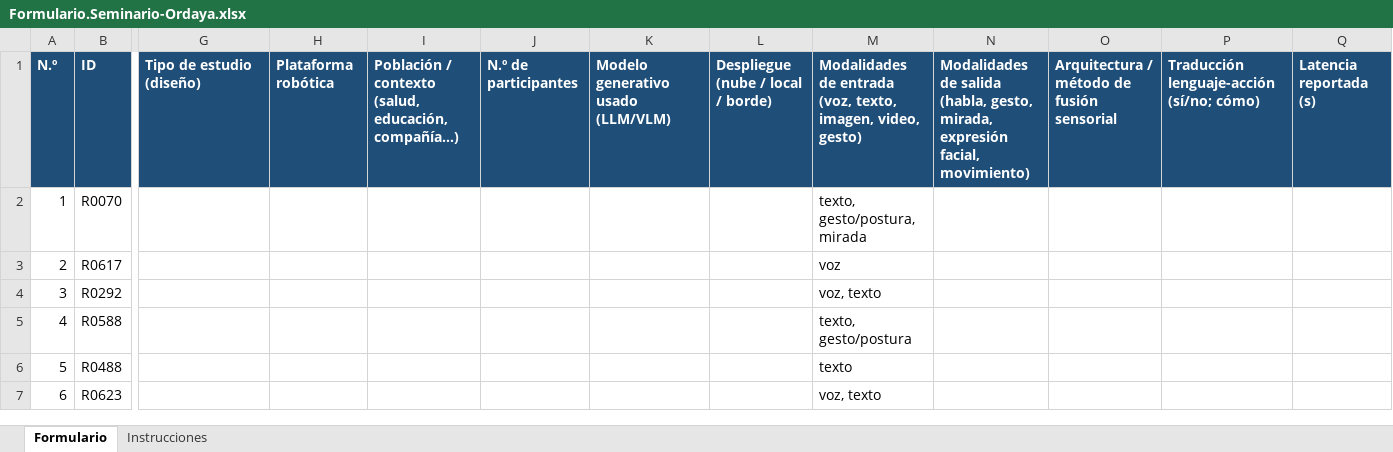
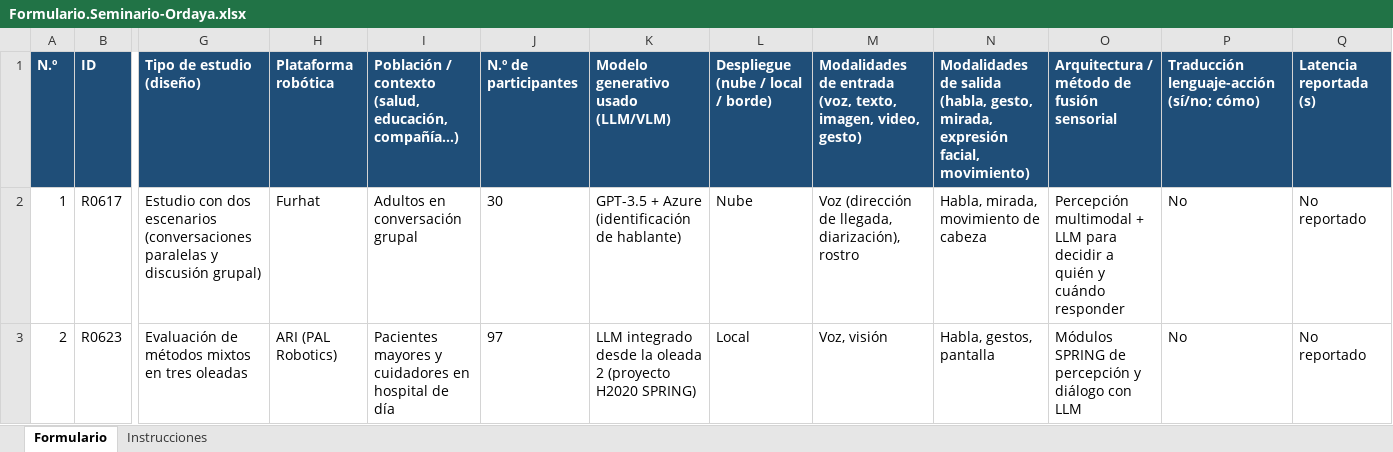
Before and after one commit to AlejandoSeminario/rsl, an Excel workbook: Formulario.Seminario-Ordaya.xlsx, sheet Formulario, drawn as a sheet; only a part is shown, gaps mark what is left out; values as stored, in another font and other column widths than the file's, no borders; removed rows and columns are numbered as before the commit, all else as after; rows hold the shown columns only; the diff covers the shown part only; the diff names each change by its address in the sheet, - before the commit and + after, or states it on an @@ line.

```diff
--- a/Formulario.Seminario-Ordaya.xlsx (sheet Formulario)
+++ b/Formulario.Seminario-Ordaya.xlsx (sheet Formulario)
-row 2: 1 | R0070 |  |  |  |  |  |  | texto, gesto/postura, mirada
@@ column A renumbered between rows 2 and 23 @@
-G2: (empty)
+G2: Estudio con dos escenarios (conversaciones paralelas y discusión grupal)
-H2: (empty)
+H2: Furhat
-I2: (empty)
+I2: Adultos en conversación grupal
-J2: (empty)
+J2: 30
-K2: (empty)
+K2: GPT-3.5 + Azure (identificación de hablante)
-L2: (empty)
+L2: Nube
-M2: voz
+M2: Voz (dirección de llegada, diarización), rostro
-N2: (empty)
+N2: Habla, mirada, movimiento de cabeza
-O2: (empty)
+O2: Percepción multimodal + LLM para decidir a quién y cuándo responder
-P2: (empty)
+P2: No
-Q2: (empty)
+Q2: No reportado
-row 4: 3 | R0292 |  |  |  |  |  |  | voz, texto
-row 5: 4 | R0588 |  |  |  |  |  |  | texto, gesto/postura
-row 6: 5 | R0488 |  |  |  |  |  |  | texto
-G3: (empty)
+G3: Evaluación de métodos mixtos en tres oleadas
-H3: (empty)
+H3: ARI (PAL Robotics)
-I3: (empty)
+I3: Pacientes mayores y cuidadores en hospital de día
-J3: (empty)
+J3: 97
-K3: (empty)
+K3: LLM integrado desde la oleada 2 (proyecto H2020 SPRING)
-L3: (empty)
+L3: Local
-M3: voz, texto
+M3: Voz, visión
-N3: (empty)
+N3: Habla, gestos, pantalla
-O3: (empty)
+O3: Módulos SPRING de percepción y diálogo con LLM
-P3: (empty)
+P3: No
-Q3: (empty)
+Q3: No reportado
```
Also changed, not shown: 4 added rows, 24 removed rows and 359 edited cells elsewhere in this sheet, sheet Instrucciones, Base_de_datos.Seminario-Ordaya.xlsx, 17 other files.
